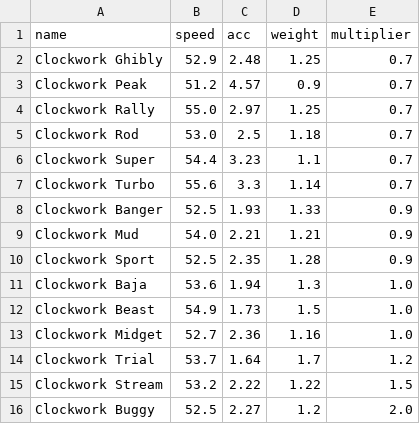
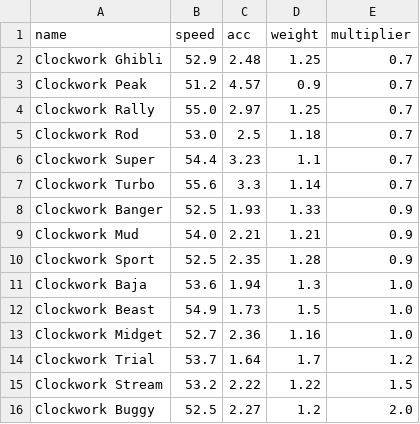
Before and after one commit to Re-Volt-America/RVGL-Cars-Profiler, a CSV file: csv/clockwork.csv, drawn as a sheet.

Commit message:
Fix Clockwork Ghibli's name

```diff
--- a/csv/clockwork.csv
+++ b/csv/clockwork.csv
@@ -1,3 +1,3 @@
 name,speed,acc,weight,multiplier
-Clockwork Ghibly, 52.9, 2.48, 1.25, 0.7
+Clockwork Ghibli, 52.9, 2.48, 1.25, 0.7
 Clockwork Peak, 51.2, 4.57, 0.9, 0.7
```
Also changed, not shown: 2 other files.
